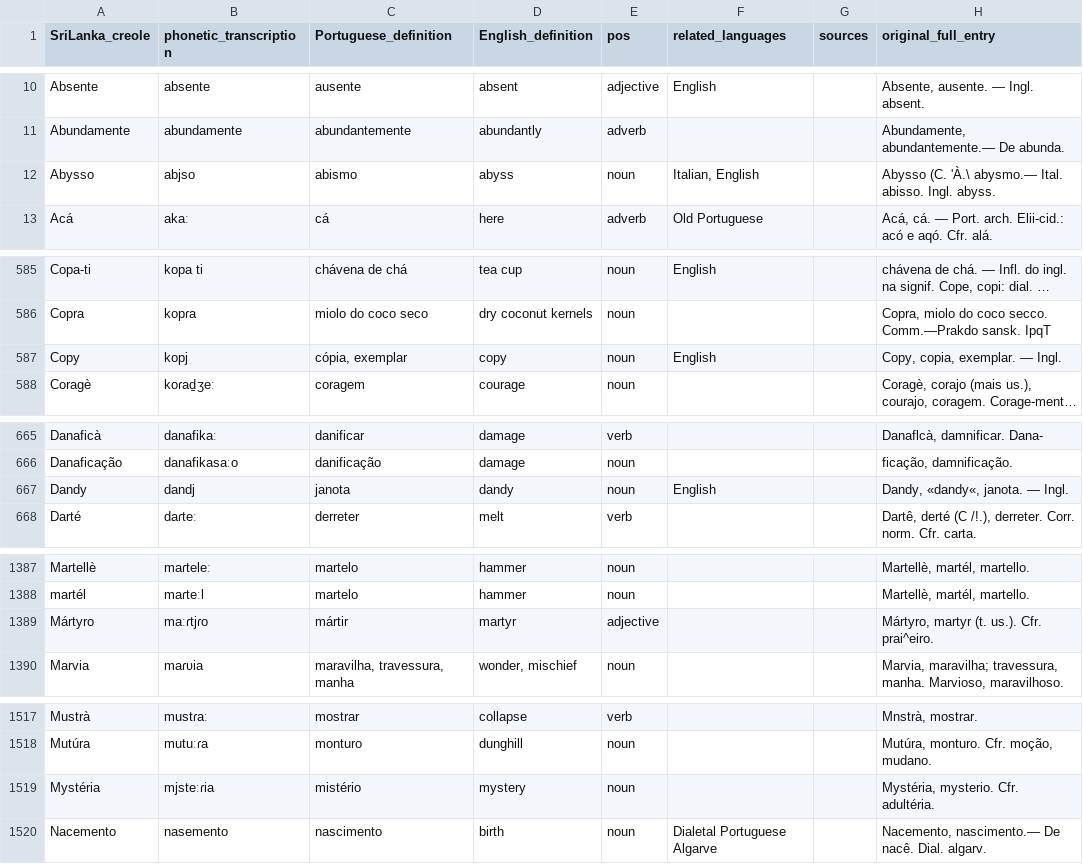
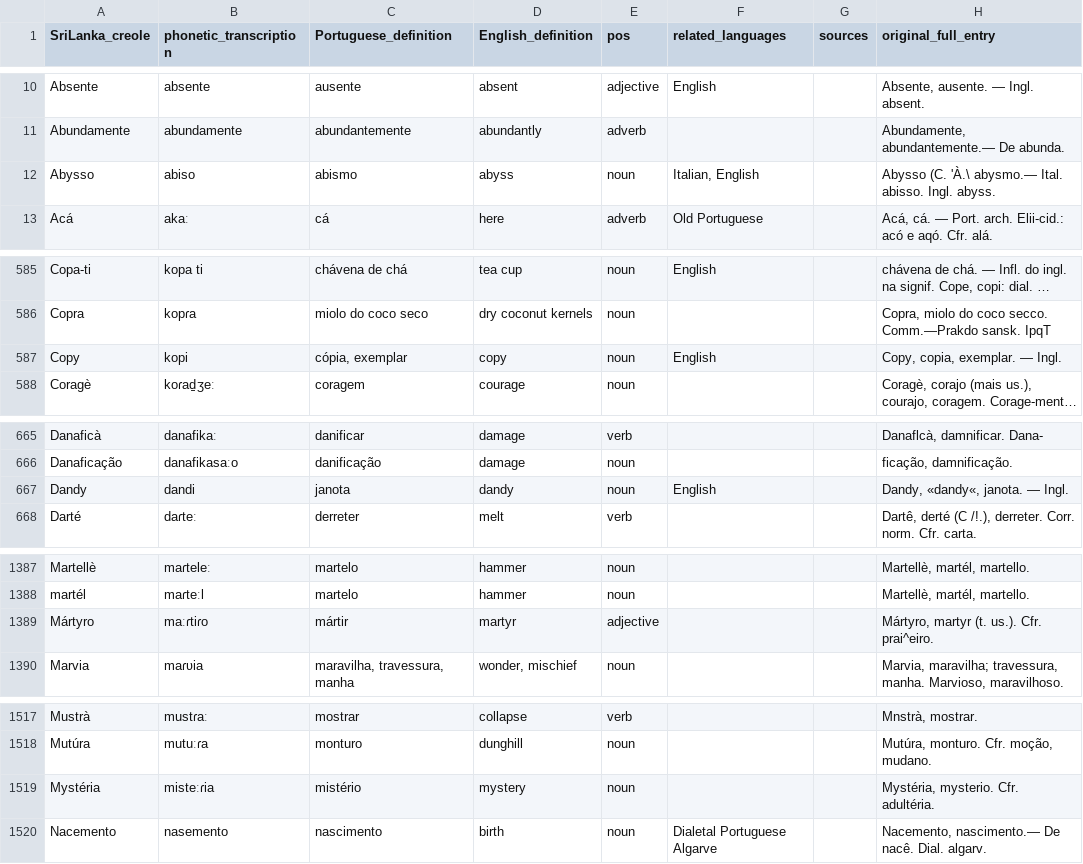
Before and after one commit to Portophon/Exploring-PtLanka, a CSV file: PtLanka.csv, drawn as a sheet; only a part is shown, gaps mark what is left out; long unchanged cells end in …; the diff names each change by its address in the sheet, - before the commit and + after, or states it on an @@ line.

```diff
--- a/PtLanka.csv
+++ b/PtLanka.csv
-B12 (phonetic_transcription): abjso
+B12 (phonetic_transcription): abiso
-B587 (phonetic_transcription): kopj
+B587 (phonetic_transcription): kopi
-B667 (phonetic_transcription): dandj
+B667 (phonetic_transcription): dandi
-B1389 (phonetic_transcription): maːɾtjɾo
+B1389 (phonetic_transcription): maːɾtiɾo
-B1519 (phonetic_transcription): mjsteːɾia
+B1519 (phonetic_transcription): misteːɾia
```
Also changed, not shown: crioulo_IPA_CV.csv, 4 other files.
